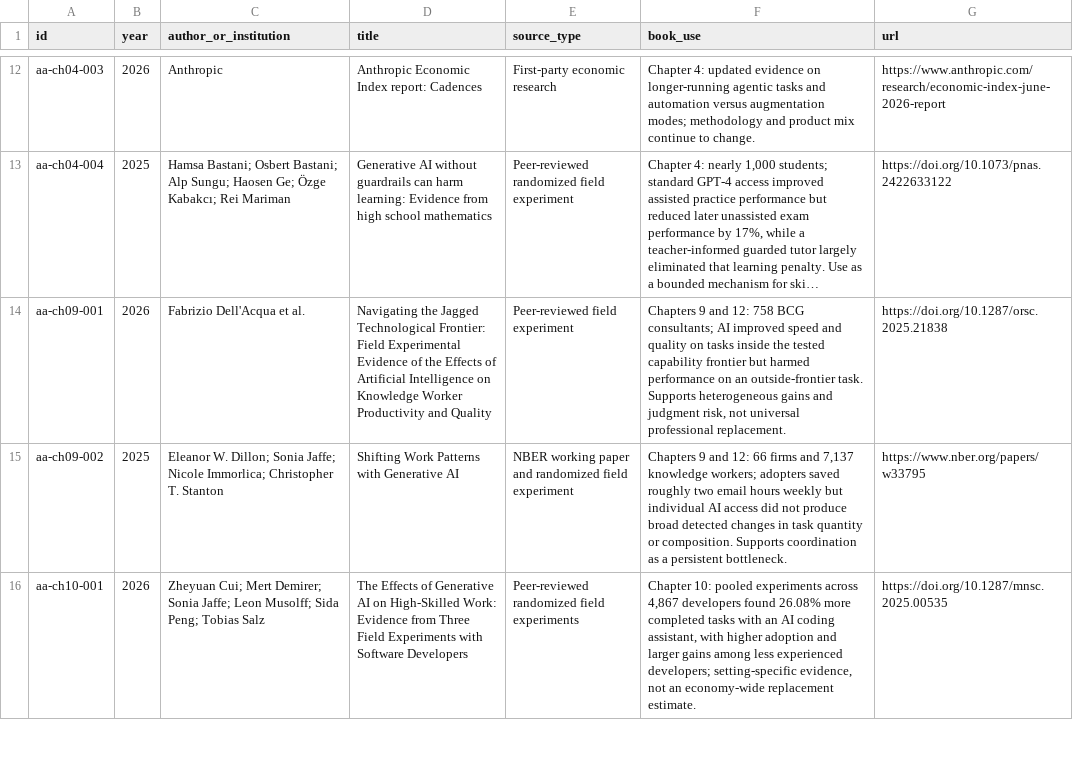
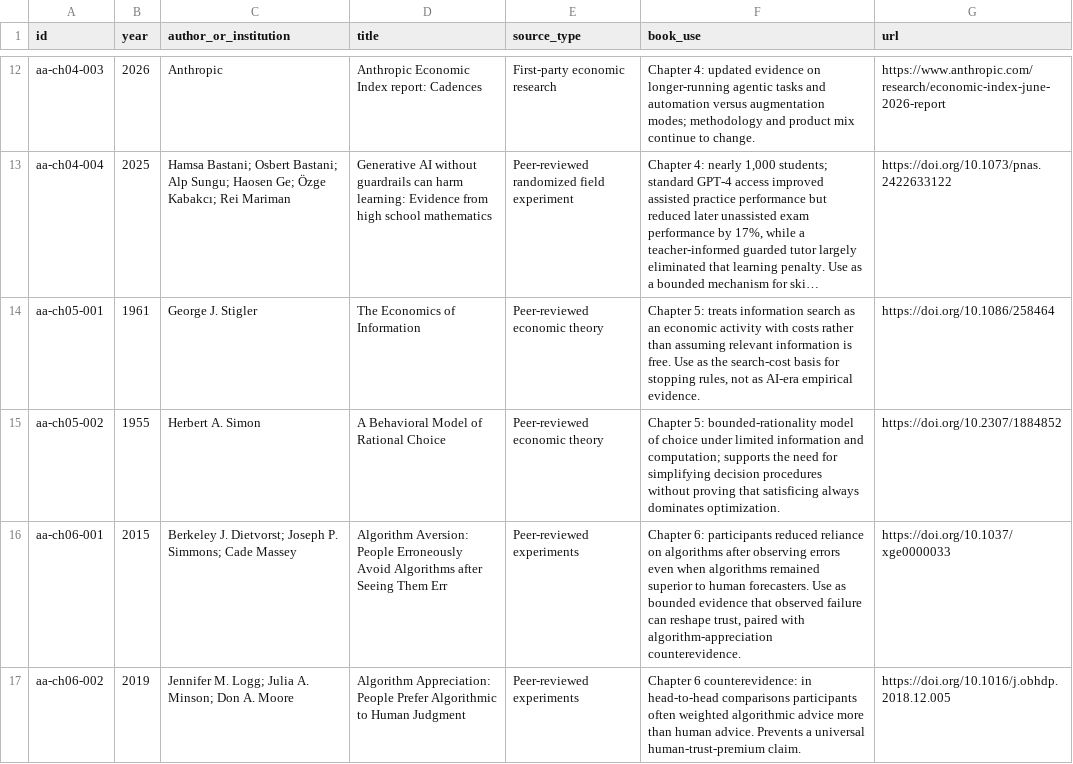
Before and after one commit to Svyable/desk, a CSV file: books/artificial-abundance/research/source-ledger.csv, drawn as a sheet; only a part is shown, gaps mark what is left out; the shorter side is filled out with more unchanged rows; long unchanged cells end in …; the diff covers the shown part only; the diff names each change by its address in the sheet, - before the commit and + after, or states it on an @@ line.

Commit message:
Add sources for Artificial Abundance chapters 5-8

```diff
--- a/books/artificial-abundance/research/source-ledger.csv
+++ b/books/artificial-abundance/research/source-ledger.csv
+row 14: aa-ch05-001 | 1961 | George J. Stigler | The Economics of Information | Peer-reviewed economic theory | Chapter 5: treats information search as an economic activity with costs rather than assuming relevant information is free. Use as the search-cost basis for stopping rules, not as AI-era empirical evidence. | https://doi.org/10.1086/258464
+row 15: aa-ch05-002 | 1955 | Herbert A. Simon | A Behavioral Model of Rational Choice | Peer-reviewed economic theory | Chapter 5: bounded-rationality model of choice under limited information and computation; supports the need for simplifying decision procedures without proving that satisficing always dominates optimization. | https://doi.org/10.2307/1884852
+row 16: aa-ch06-001 | 2015 | Berkeley J. Dietvorst; Joseph P. Simmons; Cade Massey | Algorithm Aversion: People Erroneously Avoid Algorithms after Seeing Them Err | Peer-reviewed experiments | Chapter 6: participants reduced reliance on algorithms after observing errors even when algorithms remained superior to human forecasters. Use as bounded evidence that observed failure can reshape trust, paired with algorithm-appreciation counterevidence. | https://doi.org/10.1037/xge0000033
+row 17: aa-ch06-002 | 2019 | Jennifer M. Logg; Julia A. Minson; Don A. Moore | Algorithm Appreciation: People Prefer Algorithmic to Human Judgment | Peer-reviewed experiments | Chapter 6 counterevidence: in head-to-head comparisons participants often weighted algorithmic advice more than human advice. Prevents a universal human-trust-premium claim. | https://doi.org/10.1016/j.obhdp.2018.12.005
```
Also changed, not shown: 3 added rows elsewhere in this file.
